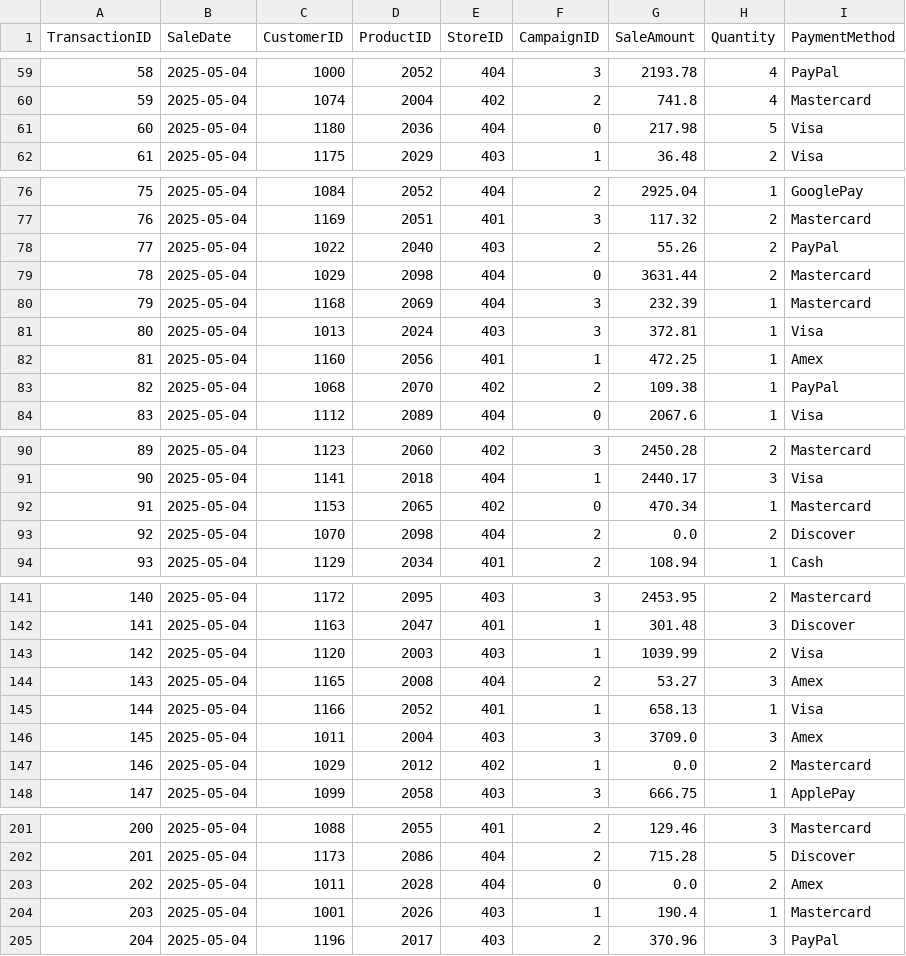
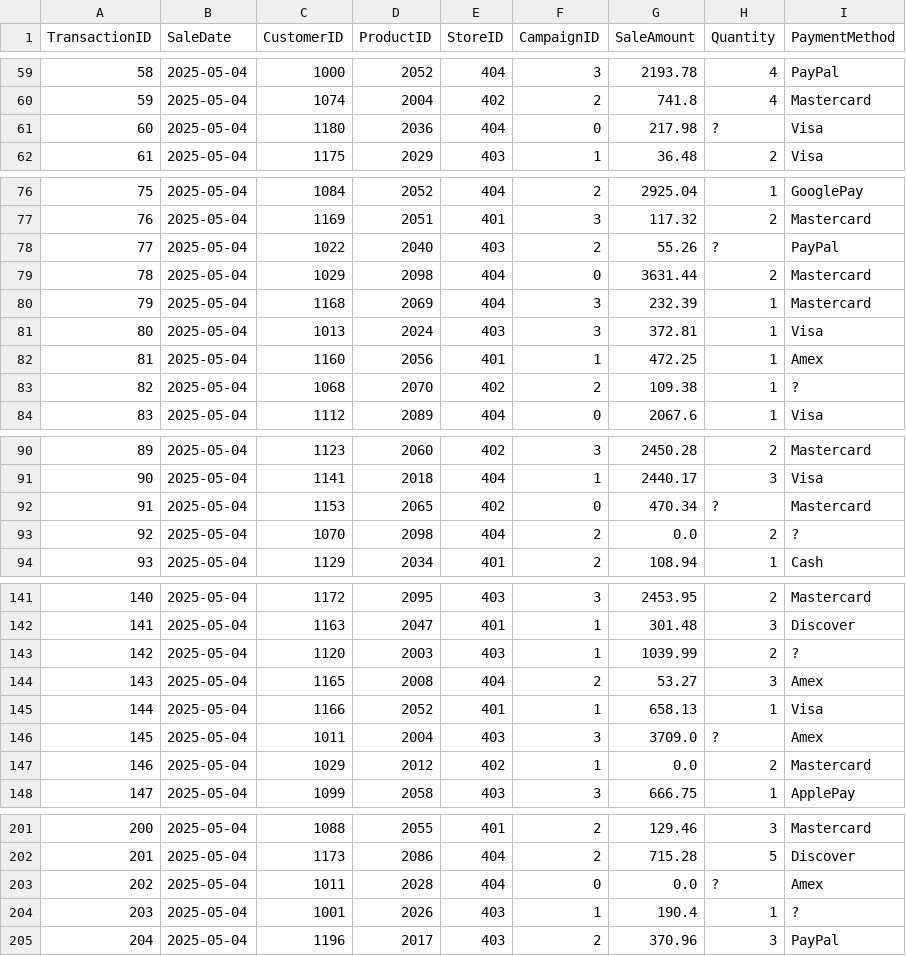
Before and after one commit to KHenn22/smart-store-kevinhennelly, a CSV file: data/raw/sales_data.csv, drawn as a sheet; only a part is shown, gaps mark what is left out; the diff covers the shown part only.

```diff
--- a/data/raw/sales_data.csv
+++ b/data/raw/sales_data.csv
@@ -60,3 +60,3 @@ TransactionID,SaleDate,CustomerID,ProductID,StoreID,CampaignID,SaleAmount,Quanti
 59,2025-05-04,1074,2004,402,2,741.8,4,Mastercard
-60,2025-05-04,1180,2036,404,0,217.98,5,Visa
+60,2025-05-04,1180,2036,404,0,217.98,?,Visa
 61,2025-05-04,1175,2029,403,1,36.48,2,Visa
@@ -77,3 +77,3 @@ TransactionID,SaleDate,CustomerID,ProductID,StoreID,CampaignID,SaleAmount,Quanti
 76,2025-05-04,1169,2051,401,3,117.32,2,Mastercard
-77,2025-05-04,1022,2040,403,2,55.26,2,PayPal
+77,2025-05-04,1022,2040,403,2,55.26,?,PayPal
 78,2025-05-04,1029,2098,404,0,3631.44,2,Mastercard
@@ -82,3 +82,3 @@ TransactionID,SaleDate,CustomerID,ProductID,StoreID,CampaignID,SaleAmount,Quanti
 81,2025-05-04,1160,2056,401,1,472.25,1,Amex
-82,2025-05-04,1068,2070,402,2,109.38,1,PayPal
+82,2025-05-04,1068,2070,402,2,109.38,1,?
 83,2025-05-04,1112,2089,404,0,2067.6,1,Visa
@@ -91,4 +91,4 @@ TransactionID,SaleDate,CustomerID,ProductID,StoreID,CampaignID,SaleAmount,Quanti
 90,2025-05-04,1141,2018,404,1,2440.17,3,Visa
-91,2025-05-04,1153,2065,402,0,470.34,1,Mastercard
-92,2025-05-04,1070,2098,404,2,0.0,2,Discover
+91,2025-05-04,1153,2065,402,0,470.34,?,Mastercard
+92,2025-05-04,1070,2098,404,2,0.0,2,?
 93,2025-05-04,1129,2034,401,2,108.94,1,Cash
@@ -142,6 +142,6 @@ TransactionID,SaleDate,CustomerID,ProductID,StoreID,CampaignID,SaleAmount,Quanti
 141,2025-05-04,1163,2047,401,1,301.48,3,Discover
-142,2025-05-04,1120,2003,403,1,1039.99,2,Visa
+142,2025-05-04,1120,2003,403,1,1039.99,2,?
 143,2025-05-04,1165,2008,404,2,53.27,3,Amex
 144,2025-05-04,1166,2052,401,1,658.13,1,Visa
-145,2025-05-04,1011,2004,403,3,3709.0,3,Amex
+145,2025-05-04,1011,2004,403,3,3709.0,?,Amex
 146,2025-05-04,1029,2012,402,1,0.0,2,Mastercard
@@ -202,4 +202,4 @@ TransactionID,SaleDate,CustomerID,ProductID,StoreID,CampaignID,SaleAmount,Quanti
 201,2025-05-04,1173,2086,404,2,715.28,5,Discover
-202,2025-05-04,1011,2028,404,0,0.0,2,Amex
-203,2025-05-04,1001,2026,403,1,190.4,1,Mastercard
+202,2025-05-04,1011,2028,404,0,0.0,?,Amex
+203,2025-05-04,1001,2026,403,1,190.4,1,?
 204,2025-05-04,1196,2017,403,2,370.96,3,PayPal
```
Also changed, not shown: 37 edited cells elsewhere in this file, 9 other files.
